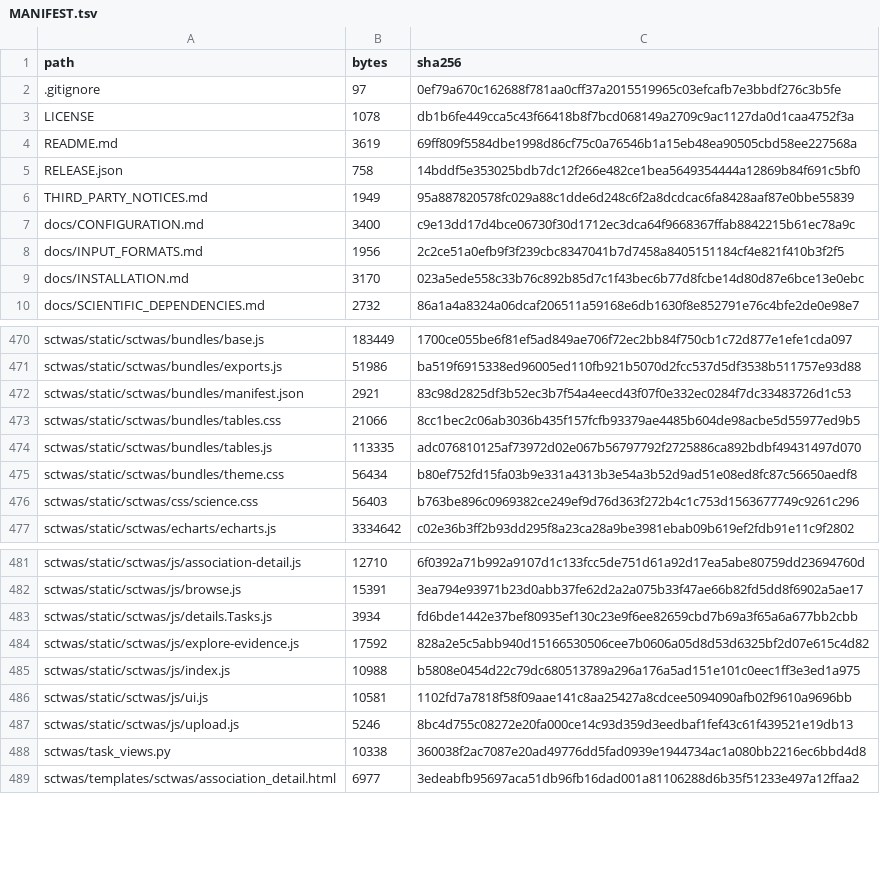
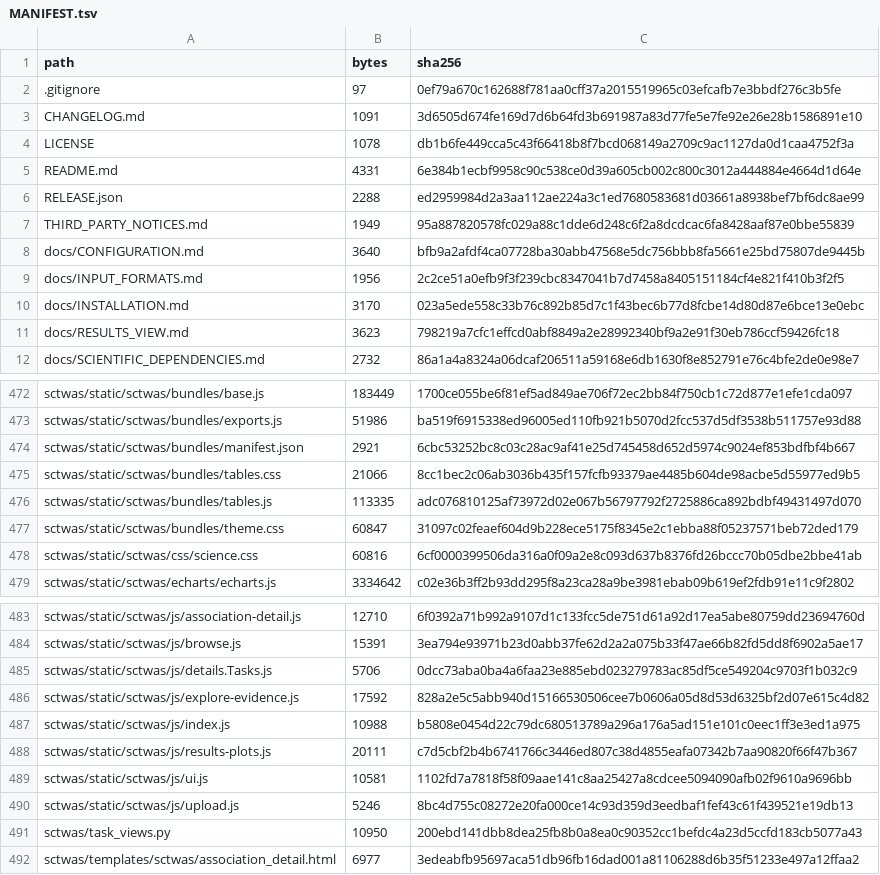
Before and after one commit to quanc1989/scTWASdb, a TSV file: MANIFEST.tsv, drawn as a sheet; only a part is shown, gaps mark what is left out; the diff covers the shown part only.

Commit message:
Add saved-task regional result view and all-valid TSV download

```diff
--- a/MANIFEST.tsv
+++ b/MANIFEST.tsv
@@ -2,9 +2,11 @@ path	bytes	sha256
 .gitignore	97	0ef79a670c162688f781aa0cff37a2015519965c03efcafb7e3bbdf276c3b5fe
+CHANGELOG.md	1091	3d6505d674fe169d7d6b64fd3b691987a83d77fe5e7fe92e26e28b1586891e10
 LICENSE	1078	db1b6fe449cca5c43f66418b8f7bcd068149a2709c9ac1127da0d1caa4752f3a
-README.md	3619	69ff809f5584dbe1998d86cf75c0a76546b1a15eb48ea90505cbd58ee227568a
-RELEASE.json	758	14bddf5e353025bdb7dc12f266e482ce1bea5649354444a12869b84f691c5bf0
+README.md	4331	6e384b1ecbf9958c90c538ce0d39a605cb002c800c3012a444884e4664d1d64e
+RELEASE.json	2288	ed2959984d2a3aa112ae224a3c1ed7680583681d03661a8938bef7bf6dc8ae99
 THIRD_PARTY_NOTICES.md	1949	95a887820578fc029a88c1dde6d248c6f2a8dcdcac6fa8428aaf87e0bbe55839
-docs/CONFIGURATION.md	3400	c9e13dd17d4bce06730f30d1712ec3dca64f9668367ffab8842215b61ec78a9c
+docs/CONFIGURATION.md	3640	bfb9a2afdf4ca07728ba30abb47568e5dc756bbb8fa5661e25bd75807de9445b
 docs/INPUT_FORMATS.md	1956	2c2ce51a0efb9f3f239cbc8347041b7d7458a8405151184cf4e821f410b3f2f5
 docs/INSTALLATION.md	3170	023a5ede558c33b76c892b85d7c1f43bec6b77d8fcbe14d80d87e6bce13e0ebc
+docs/RESULTS_VIEW.md	3623	798219a7cfc1effcd0abf8849a2e28992340bf9a2e91f30eb786ccf59426fc18
 docs/SCIENTIFIC_DEPENDENCIES.md	2732	86a1a4a8324a06dcaf206511a59168e6db1630f8e852791e76c4bfe2de0e98e7
@@ -471,7 +473,7 @@ sctwas/static/sctwas/bundles/base.js	183449	1700ce055be6f81ef5ad849ae706f72ec2bb
 sctwas/static/sctwas/bundles/exports.js	51986	ba519f6915338ed96005ed110fb921b5070d2fcc537d5df3538b511757e93d88
-sctwas/static/sctwas/bundles/manifest.json	2921	83c98d2825df3b52ec3b7f54a4eecd43f07f0e332ec0284f7dc33483726d1c53
+sctwas/static/sctwas/bundles/manifest.json	2921	6cbc53252bc8c03c28ac9af41e25d745458d652d5974c9024ef853bdfbf4b667
 sctwas/static/sctwas/bundles/tables.css	21066	8cc1bec2c06ab3036b435f157fcfb93379ae4485b604de98acbe5d55977ed9b5
 sctwas/static/sctwas/bundles/tables.js	113335	adc076810125af73972d02e067b56797792f2725886ca892bdbf49431497d070
-sctwas/static/sctwas/bundles/theme.css	56434	b80ef752fd15fa03b9e331a4313b3e54a3b52d9ad51e08ed8fc87c56650aedf8
-sctwas/static/sctwas/css/science.css	56403	b763be896c0969382ce249ef9d76d363f272b4c1c753d1563677749c9261c296
+sctwas/static/sctwas/bundles/theme.css	60847	31097c02feaef604d9b228ece5175f8345e2c1ebba88f05237571beb72ded179
+sctwas/static/sctwas/css/science.css	60816	6cf0000399506da316a0f09a2e8c093d637b8376fd26bccc70b05dbe2bbe41ab
 sctwas/static/sctwas/echarts/echarts.js	3334642	c02e36b3ff2b93dd295f8a23ca28a9be3981ebab09b619ef2fdb91e11c9f2802
@@ -482,8 +484,9 @@ sctwas/static/sctwas/js/association-detail.js	12710	6f0392a71b992a9107d1c133fcc5
 sctwas/static/sctwas/js/browse.js	15391	3ea794e93971b23d0abb37fe62d2a2a075b33f47ae66b82fd5dd8f6902a5ae17
-sctwas/static/sctwas/js/details.Tasks.js	3934	fd6bde1442e37bef80935ef130c23e9f6ee82659cbd7b69a3f65a6a677bb2cbb
+sctwas/static/sctwas/js/details.Tasks.js	5706	0dcc73aba0ba4a6faa23e885ebd023279783ac85df5ce549204c9703f1b032c9
 sctwas/static/sctwas/js/explore-evidence.js	17592	828a2e5c5abb940d15166530506cee7b0606a05d8d53d6325bf2d07e615c4d82
 sctwas/static/sctwas/js/index.js	10988	b5808e0454d22c79dc680513789a296a176a5ad151e101c0eec1ff3e3ed1a975
+sctwas/static/sctwas/js/results-plots.js	20111	c7d5cbf2b4b6741766c3446ed807c38d4855eafa07342b7aa90820f66f47b367
 sctwas/static/sctwas/js/ui.js	10581	1102fd7a7818f58f09aae141c8aa25427a8cdcee5094090afb02f9610a9696bb
 sctwas/static/sctwas/js/upload.js	5246	8bc4d755c08272e20fa000ce14c93d359d3eedbaf1fef43c61f439521e19db13
-sctwas/task_views.py	10338	360038f2ac7087e20ad49776dd5fad0939e1944734ac1a080bb2216ec6bbd4d8
+sctwas/task_views.py	10950	200ebd141dbb8dea25fb8b0a8ea0c90352cc1befdc4a23d5ccfd183cb5077a43
 sctwas/templates/sctwas/association_detail.html	6977	3edeabfb95697aca51db96fb16dad001a81106288d6b35f51233e497a12ffaa2
```
Also changed, not shown: 1 moved row and 8 edited cells elsewhere in this file, 16 other files.
